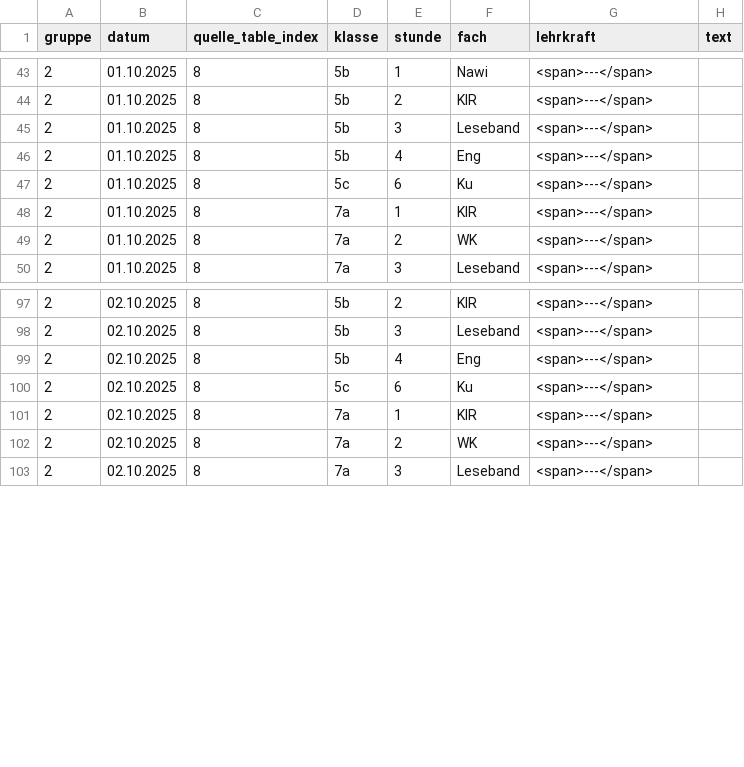
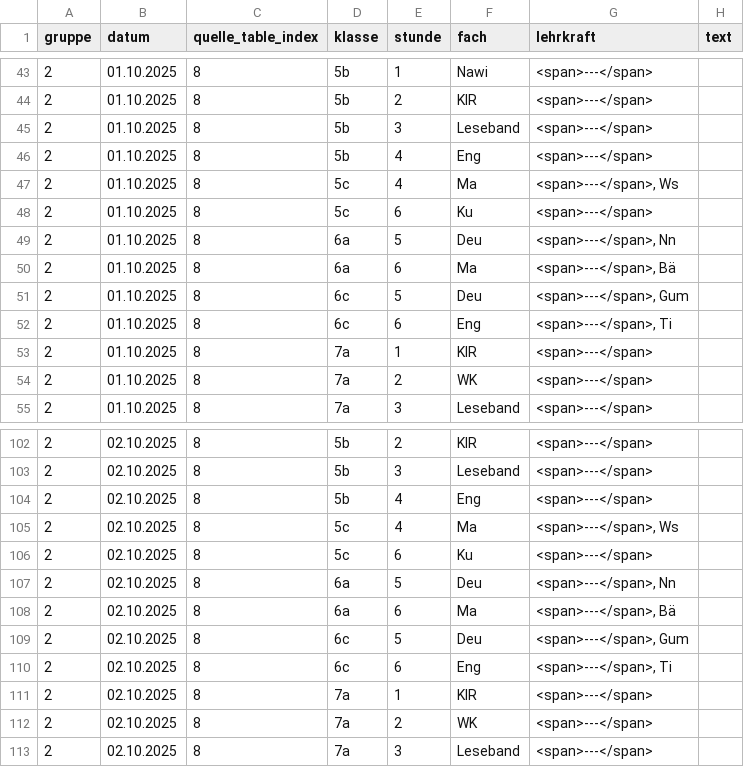
Before and after one commit to iluvatar80/untis-monitor, a CSV file: docs/untis_subst_normalized.csv, drawn as a sheet; only a part is shown, gaps mark what is left out; the diff names each change by its address in the sheet, - before the commit and + after, or states it on an @@ line.

```diff
--- a/docs/untis_subst_normalized.csv
+++ b/docs/untis_subst_normalized.csv
+row 47: 2 | 01.10.2025 | 8 | 5c | 4 | Ma | <span>---</span>, Ws
+row 49: 2 | 01.10.2025 | 8 | 6a | 5 | Deu | <span>---</span>, Nn
+row 50: 2 | 01.10.2025 | 8 | 6a | 6 | Ma | <span>---</span>, Bä
+row 51: 2 | 01.10.2025 | 8 | 6c | 5 | Deu | <span>---</span>, Gum
+row 52: 2 | 01.10.2025 | 8 | 6c | 6 | Eng | <span>---</span>, Ti
+row 105: 2 | 02.10.2025 | 8 | 5c | 4 | Ma | <span>---</span>, Ws
+row 107: 2 | 02.10.2025 | 8 | 6a | 5 | Deu | <span>---</span>, Nn
+row 108: 2 | 02.10.2025 | 8 | 6a | 6 | Ma | <span>---</span>, Bä
+row 109: 2 | 02.10.2025 | 8 | 6c | 5 | Deu | <span>---</span>, Gum
+row 110: 2 | 02.10.2025 | 8 | 6c | 6 | Eng | <span>---</span>, Ti
```
Also changed, not shown: docs/webuntis_subst.csv, 7 other files.
